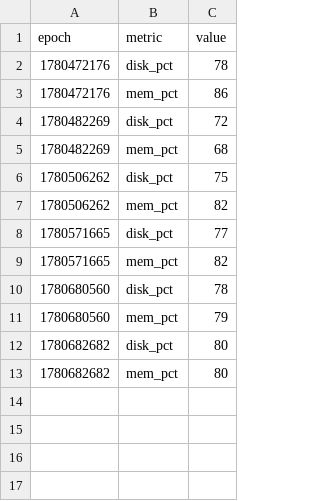
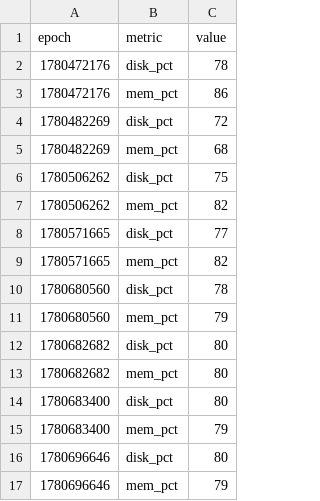
Before and after one commit to claude-monad/monad, a CSV file: logs/metrics-oraclebox1.csv, drawn as a sheet.

Commit message:
node-doctor: oraclebox1 repair fast-forward state

```diff
--- a/logs/metrics-oraclebox1.csv
+++ b/logs/metrics-oraclebox1.csv
@@ -13 +13,5 @@ epoch,metric,value
 1780682682,mem_pct,80
+1780683400,disk_pct,80
+1780683400,mem_pct,79
+1780696646,disk_pct,80
+1780696646,mem_pct,79
```
Also changed, not shown: 6 other files.
